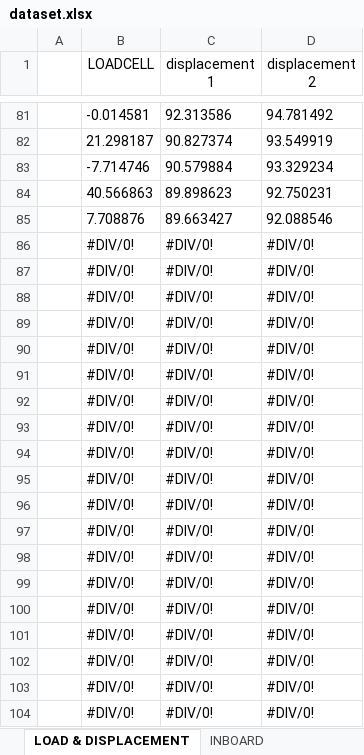
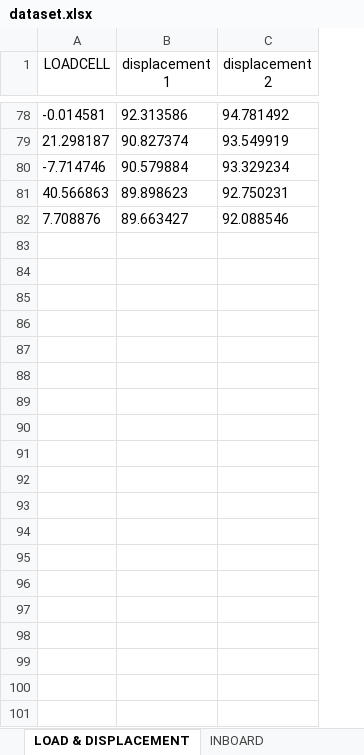
Before and after one commit to lronsse/E02H_2021, an Excel workbook: Alfa wing graphs/dataset.xlsx, sheet LOAD & DISPLACEMENT, drawn as a sheet; only a part is shown, gaps mark what is left out; values as stored, in another font and other column widths than the file's, no borders; the diff covers the shown part only; the diff names each change by its address in the sheet, - before the commit and + after, or states it on an @@ line.

```diff
--- a/Alfa wing graphs/dataset.xlsx (sheet LOAD & DISPLACEMENT)
+++ b/Alfa wing graphs/dataset.xlsx (sheet LOAD & DISPLACEMENT)
-column A, empty
-row 86:  | #DIV/0! | #DIV/0! | #DIV/0!
-row 87:  | #DIV/0! | #DIV/0! | #DIV/0!
-row 88:  | #DIV/0! | #DIV/0! | #DIV/0!
-row 89:  | #DIV/0! | #DIV/0! | #DIV/0!
-row 90:  | #DIV/0! | #DIV/0! | #DIV/0!
-row 91:  | #DIV/0! | #DIV/0! | #DIV/0!
-row 92:  | #DIV/0! | #DIV/0! | #DIV/0!
-row 93:  | #DIV/0! | #DIV/0! | #DIV/0!
-row 94:  | #DIV/0! | #DIV/0! | #DIV/0!
-row 95:  | #DIV/0! | #DIV/0! | #DIV/0!
-row 96:  | #DIV/0! | #DIV/0! | #DIV/0!
-row 97:  | #DIV/0! | #DIV/0! | #DIV/0!
-row 98:  | #DIV/0! | #DIV/0! | #DIV/0!
-row 99:  | #DIV/0! | #DIV/0! | #DIV/0!
-row 100:  | #DIV/0! | #DIV/0! | #DIV/0!
-row 101:  | #DIV/0! | #DIV/0! | #DIV/0!
-row 102:  | #DIV/0! | #DIV/0! | #DIV/0!
-row 103:  | #DIV/0! | #DIV/0! | #DIV/0!
-row 104:  | #DIV/0! | #DIV/0! | #DIV/0!
```
Also changed, not shown: 37 removed rows elsewhere in this sheet, sheet OUTBOARD, sheet INBOARD, 2 other files.
